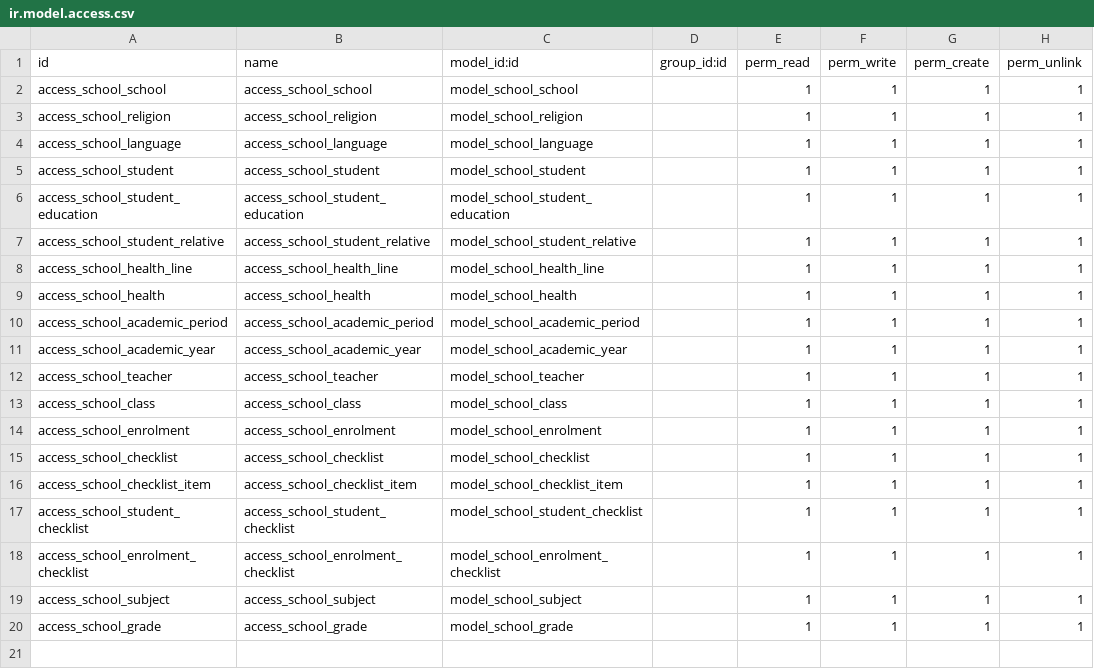
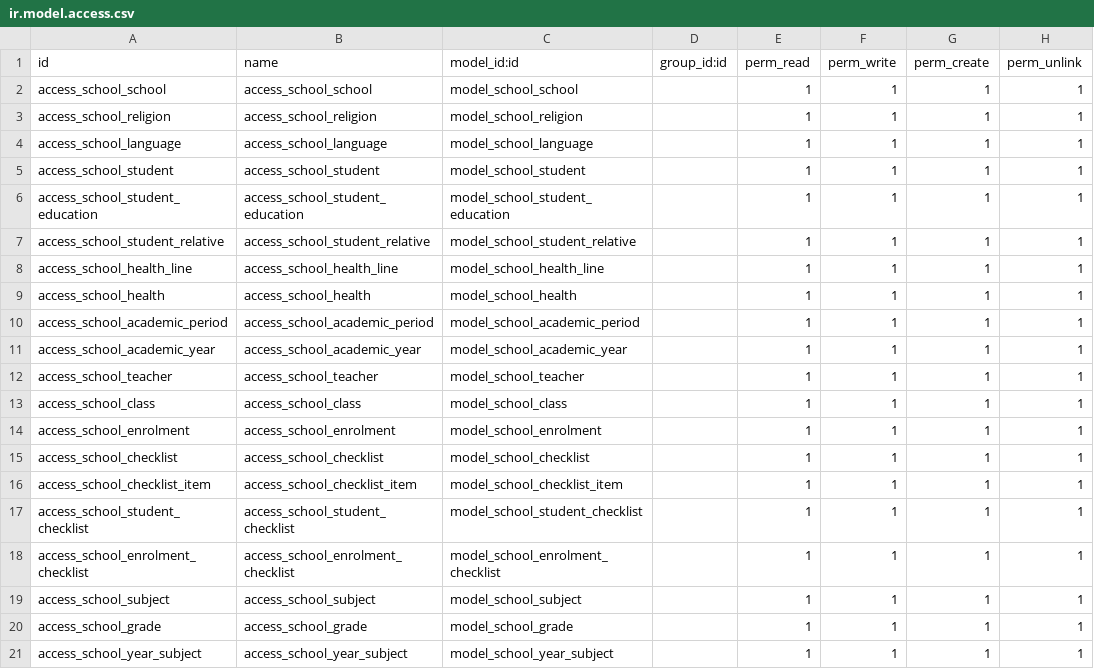
Before and after one commit to ColourCog/openerp_school, a CSV file: security/ir.model.access.csv, drawn as a sheet.

```diff
--- a/security/ir.model.access.csv
+++ b/security/ir.model.access.csv
@@ -20 +20,2 @@ access_school_subject,access_school_subject,model_school_subject,,1,1,1,1
 access_school_grade,access_school_grade,model_school_grade,,1,1,1,1
+access_school_year_subject,access_school_year_subject,model_school_year_subject,,1,1,1,1
```
Also changed, not shown: 1 other file.
